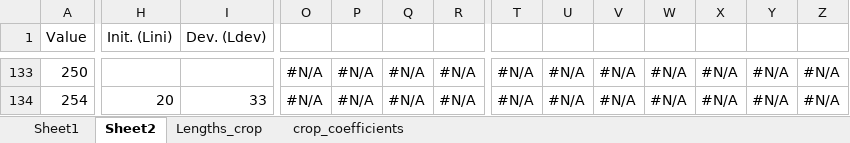
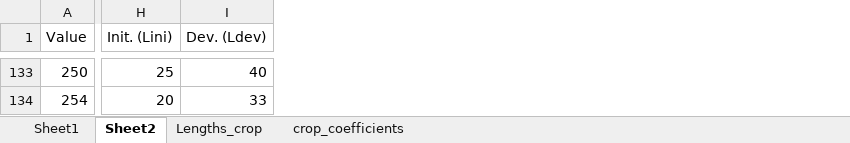
Before and after one commit to mahdi98mnm/WaterBalance_new, an Excel workbook: assets/cdl_table.xlsx, sheet Sheet2, drawn as a sheet; only a part is shown, gaps mark what is left out; values as stored, in another font and other column widths than the file's, no cell formats; the diff covers the shown part only; the diff names each change by its address in the sheet, - before the commit and + after, or states it on an @@ line.

```diff
--- a/assets/cdl_table.xlsx (sheet Sheet2)
+++ b/assets/cdl_table.xlsx (sheet Sheet2)
-column O, rows 133-134: #N/A | #N/A
-column P, rows 133-134: #N/A | #N/A
-column Q, rows 133-134: #N/A | #N/A
-column R, rows 133-134: #N/A | #N/A
-column T, rows 133-134: #N/A | #N/A
-column U, rows 133-134: #N/A | #N/A
-column V, rows 133-134: #N/A | #N/A
-column W, rows 133-134: #N/A | #N/A
-column X, rows 133-134: #N/A | #N/A
-column Y, rows 133-134: #N/A | #N/A
-column Z, rows 133-134: #N/A | #N/A
-H133 (Init. (Lini)): (empty)
+H133 (Init. (Lini)): 25
-I133 (Dev. (Ldev)): (empty)
+I133 (Dev. (Ldev)): 40
```
Also changed, not shown: 1 removed column and 91 edited cells elsewhere in this sheet, cell formats.
